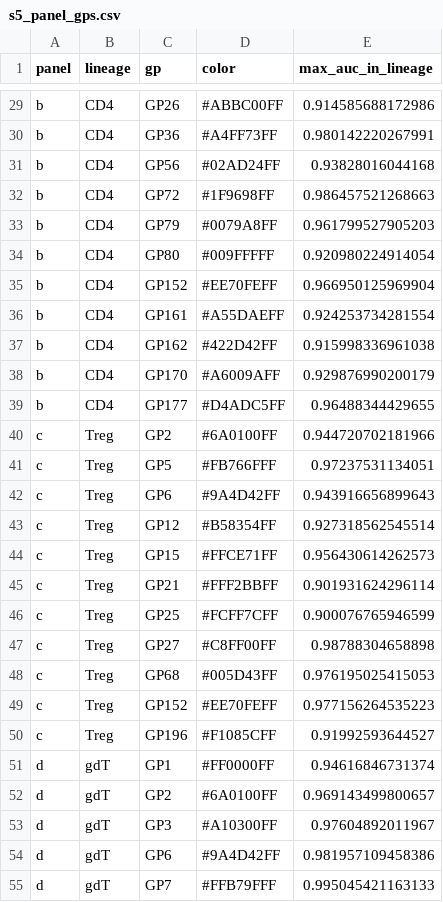
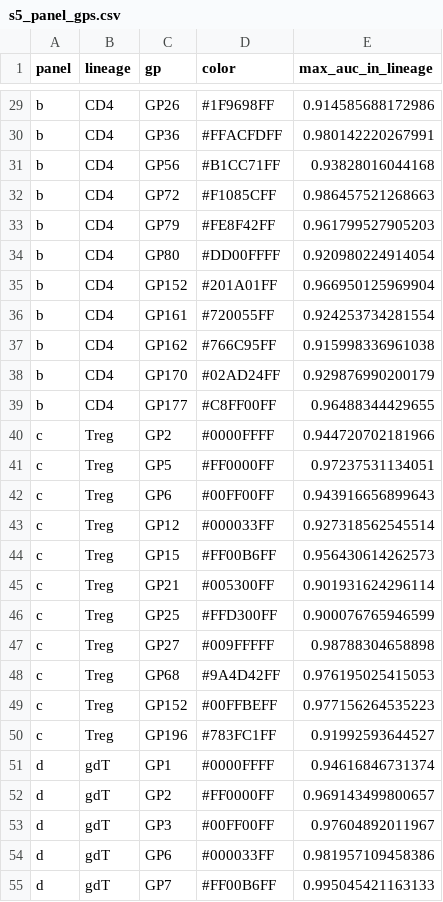
Before and after one commit to AgueroZZ/immgenT-GP-analysis, a CSV file: output/FigureS5/s5_panel_gps.csv, drawn as a sheet; only a part is shown, gaps mark what is left out; the diff covers the shown part only.

```diff
--- a/output/FigureS5/s5_panel_gps.csv
+++ b/output/FigureS5/s5_panel_gps.csv
@@ -29,27 +29,27 @@
-"b","CD4","GP26","#ABBC00FF",0.914585688172986
-"b","CD4","GP36","#A4FF73FF",0.980142220267991
-"b","CD4","GP56","#02AD24FF",0.93828016044168
-"b","CD4","GP72","#1F9698FF",0.986457521268663
-"b","CD4","GP79","#0079A8FF",0.961799527905203
-"b","CD4","GP80","#009FFFFF",0.920980224914054
-"b","CD4","GP152","#EE70FEFF",0.966950125969904
-"b","CD4","GP161","#A55DAEFF",0.924253734281554
-"b","CD4","GP162","#422D42FF",0.915998336961038
-"b","CD4","GP170","#A6009AFF",0.929876990200179
-"b","CD4","GP177","#D4ADC5FF",0.96488344429655
-"c","Treg","GP2","#6A0100FF",0.944720702181966
-"c","Treg","GP5","#FB766FFF",0.97237531134051
-"c","Treg","GP6","#9A4D42FF",0.943916656899643
-"c","Treg","GP12","#B58354FF",0.927318562545514
-"c","Treg","GP15","#FFCE71FF",0.956430614262573
-"c","Treg","GP21","#FFF2BBFF",0.901931624296114
-"c","Treg","GP25","#FCFF7CFF",0.900076765946599
-"c","Treg","GP27","#C8FF00FF",0.98788304658898
-"c","Treg","GP68","#005D43FF",0.976195025415053
-"c","Treg","GP152","#EE70FEFF",0.977156264535223
-"c","Treg","GP196","#F1085CFF",0.91992593644527
-"d","gdT","GP1","#FF0000FF",0.94616846731374
-"d","gdT","GP2","#6A0100FF",0.969143499800657
-"d","gdT","GP3","#A10300FF",0.97604892011967
-"d","gdT","GP6","#9A4D42FF",0.981957109458386
-"d","gdT","GP7","#FFB79FFF",0.995045421163133
+"b","CD4","GP26","#1F9698FF",0.914585688172986
+"b","CD4","GP36","#FFACFDFF",0.980142220267991
+"b","CD4","GP56","#B1CC71FF",0.93828016044168
+"b","CD4","GP72","#F1085CFF",0.986457521268663
+"b","CD4","GP79","#FE8F42FF",0.961799527905203
+"b","CD4","GP80","#DD00FFFF",0.920980224914054
+"b","CD4","GP152","#201A01FF",0.966950125969904
+"b","CD4","GP161","#720055FF",0.924253734281554
+"b","CD4","GP162","#766C95FF",0.915998336961038
+"b","CD4","GP170","#02AD24FF",0.929876990200179
+"b","CD4","GP177","#C8FF00FF",0.96488344429655
+"c","Treg","GP2","#0000FFFF",0.944720702181966
+"c","Treg","GP5","#FF0000FF",0.97237531134051
+"c","Treg","GP6","#00FF00FF",0.943916656899643
+"c","Treg","GP12","#000033FF",0.927318562545514
+"c","Treg","GP15","#FF00B6FF",0.956430614262573
+"c","Treg","GP21","#005300FF",0.901931624296114
+"c","Treg","GP25","#FFD300FF",0.900076765946599
+"c","Treg","GP27","#009FFFFF",0.98788304658898
+"c","Treg","GP68","#9A4D42FF",0.976195025415053
+"c","Treg","GP152","#00FFBEFF",0.977156264535223
+"c","Treg","GP196","#783FC1FF",0.91992593644527
+"d","gdT","GP1","#0000FFFF",0.94616846731374
+"d","gdT","GP2","#FF0000FF",0.969143499800657
+"d","gdT","GP3","#00FF00FF",0.97604892011967
+"d","gdT","GP6","#000033FF",0.981957109458386
+"d","gdT","GP7","#FF00B6FF",0.995045421163133
```
Also changed, not shown: 100 edited cells elsewhere in this file, 8 other files.
